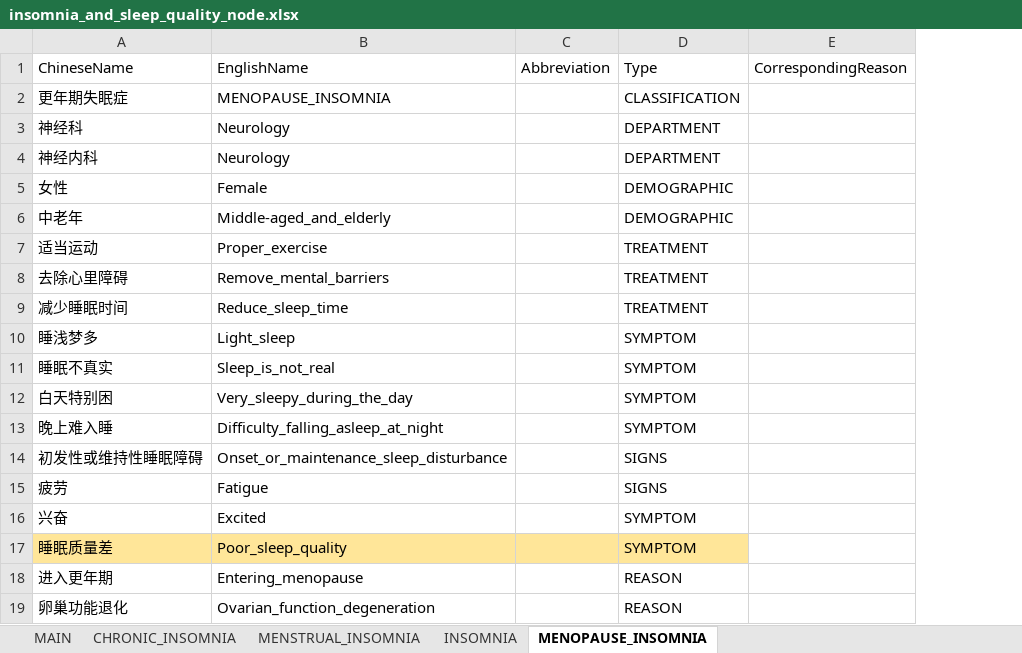
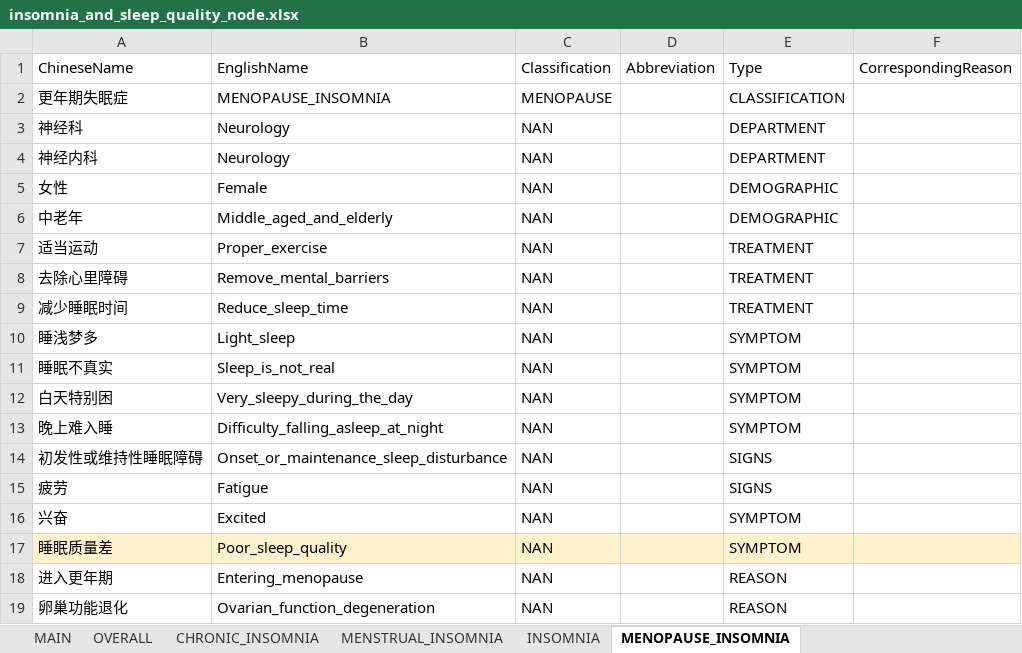
Before and after one commit to haodong2000/knowledge_graph, an Excel workbook: data/insomnia_and_sleep_quality_node.xlsx, sheet MENOPAUSE_INSOMNIA, drawn as a sheet; values as stored, in another font and other column widths than the file's, no borders; addresses are those after the commit; the diff names each change by its address in the sheet, - before the commit and + after, or states it on an @@ line.

```diff
--- a/data/insomnia_and_sleep_quality_node.xlsx (sheet MENOPAUSE_INSOMNIA)
+++ b/data/insomnia_and_sleep_quality_node.xlsx (sheet MENOPAUSE_INSOMNIA)
+sheet tab: OVERALL
+column C, rows 1-19: Classification | MENOPAUSE | NAN | NAN | NAN | NAN | NAN | NAN | NAN | NAN | NAN | NAN | NAN | NAN | NAN | NAN | NAN | NAN | NAN
-B6: Middle-aged_and_elderly
+B6: Middle_aged_and_elderly
-A17:B17 fill: #FFE699
+A17:B17 fill: #FFF2CC
-D17:E17 fill: #FFE699
+D17:E17 fill: #FFF2CC
-F17 fill: none
+F17 fill: #FFF2CC
```
Also changed, not shown: sheet MAIN, sheet INSOMNIA, sheet CHRONIC_INSOMNIA, sheet MENSTRUAL_INSOMNIA, data/insomnia_and_sleep_quality_relation.xlsx.
